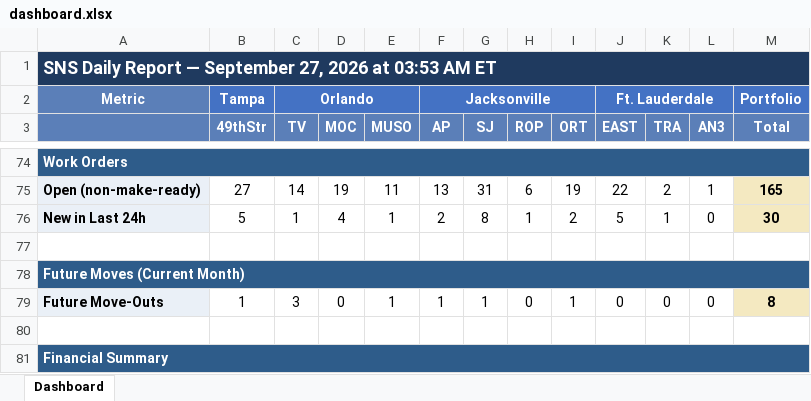
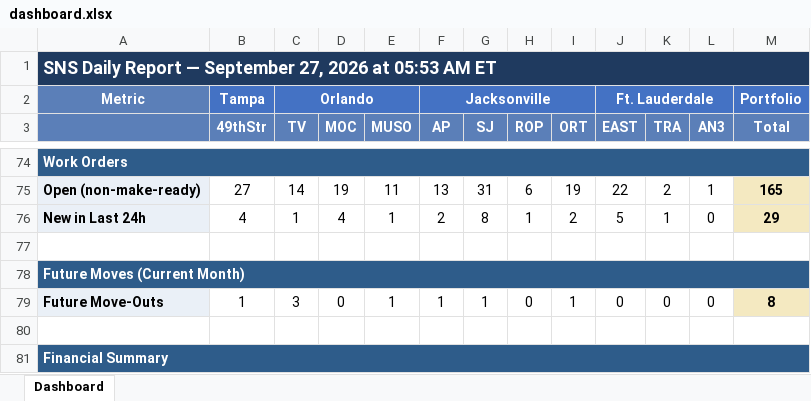
Before and after one commit to ymi-flowing/sns-daily-report, an Excel workbook: dashboard.xlsx, sheet Dashboard, drawn as a sheet; only a part is shown, gaps mark what is left out; values as stored, in another font and other column widths than the file's, no borders; the diff names each change by its address in the sheet, - before the commit and + after, or states it on an @@ line.

```diff
--- a/dashboard.xlsx (sheet Dashboard)
+++ b/dashboard.xlsx (sheet Dashboard)
-A1: …2026 at 03:53 AM ET
+A1: …2026 at 05:53 AM ET
-B76 (49thStr): 5
+B76 (49thStr): 4
-M76 (Total): 30
+M76 (Total): 29
```
Also changed, not shown: 1 other file.
